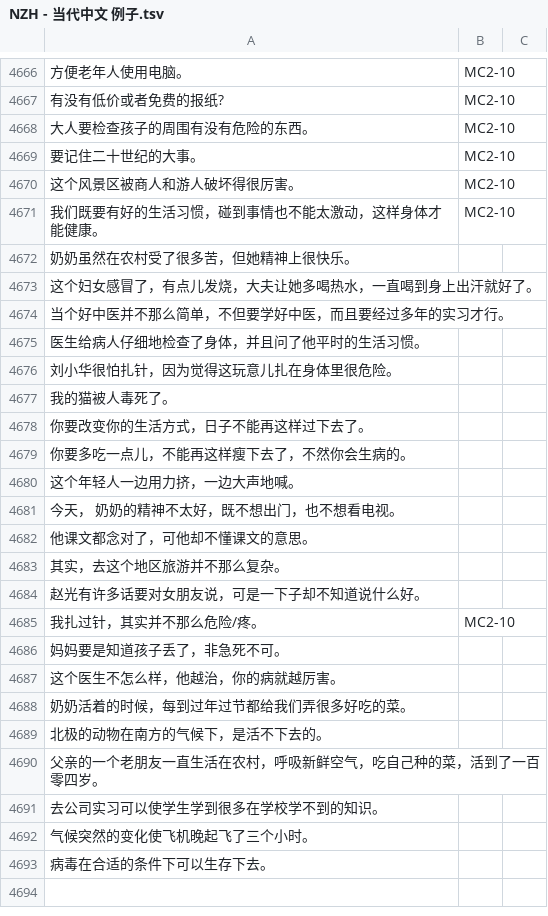
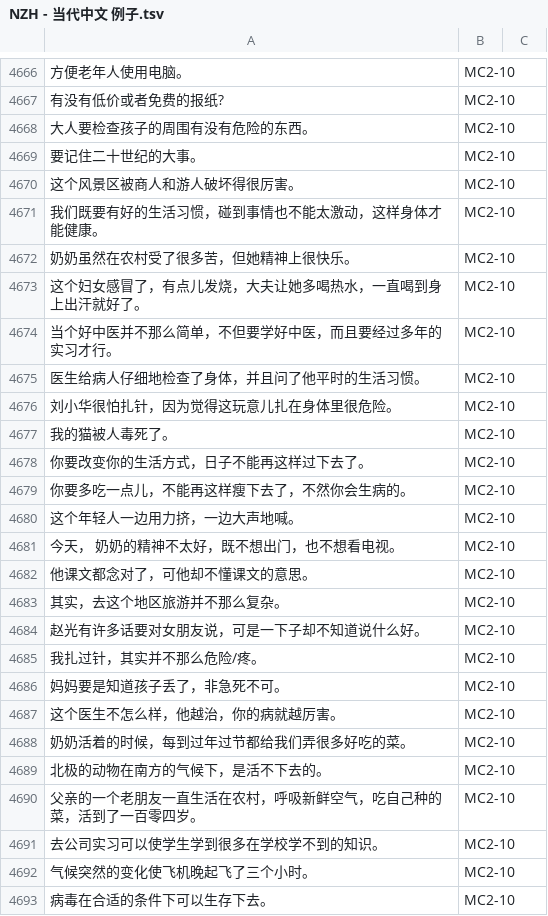
Before and after one commit to jdwebdev/chinois, a TSV file: tsv/NZH - 当代中文 例子.tsv, drawn as a sheet; only a part is shown, gaps mark what is left out; the diff names each change by its address in the sheet, - before the commit and + after, or states it on an @@ line.

```diff
--- a/tsv/NZH - 当代中文 例子.tsv
+++ b/tsv/NZH - 当代中文 例子.tsv
-B4672:B4684: (empty)
+B4672:B4684: MC2-10
-B4686:B4693: (empty)
+B4686:B4693: MC2-10
```
Also changed, not shown: tsv/NZH - 当代中文 汉字.tsv, 4 other files.
